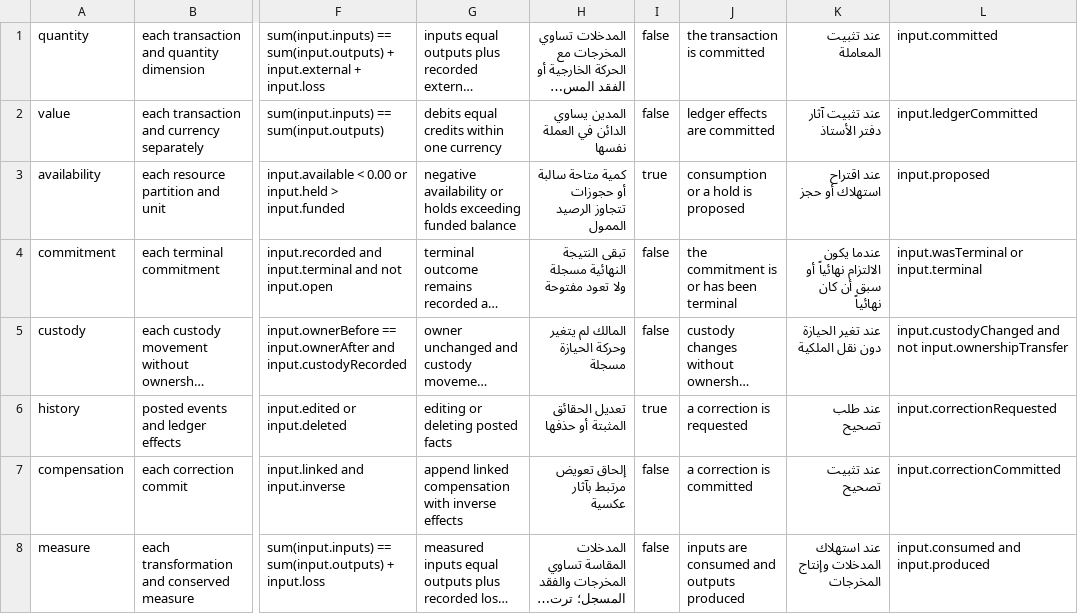
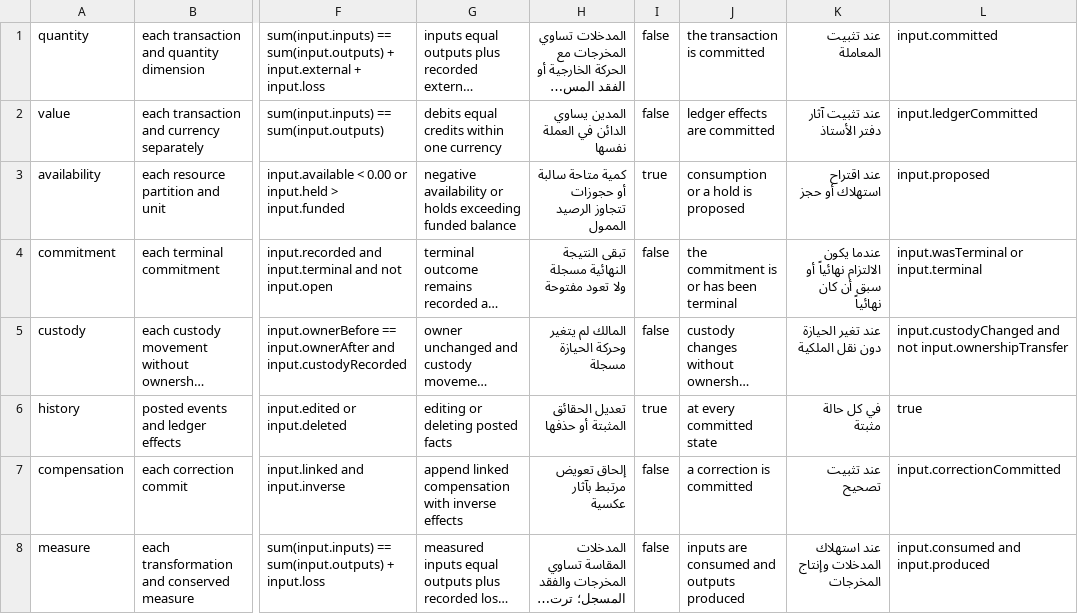
Before and after one commit to Norn-cloud/norn, a TSV file: docs/platform/structured-physics.tsv, drawn as a sheet; only a part is shown, gaps mark what is left out; long unchanged cells end in …; the diff names each change by its address in the sheet, - before the commit and + after, or states it on an @@ line.

```diff
--- a/docs/platform/structured-physics.tsv
+++ b/docs/platform/structured-physics.tsv
-J6: a correction is requested
+J6: at every committed state
-K6: عند طلب تصحيح
+K6: في كل حالة مثبتة
-L6: input.correctionRequested
+L6: true
```
Also changed, not shown: 5 other files.
